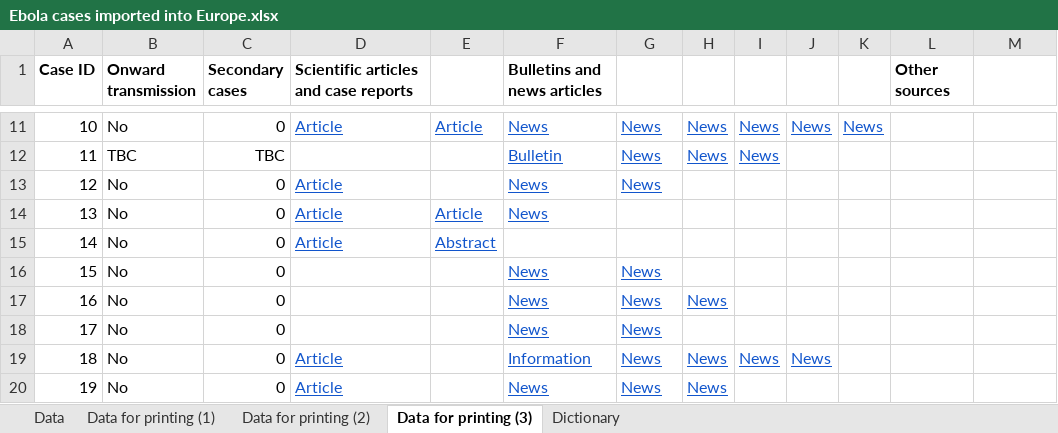
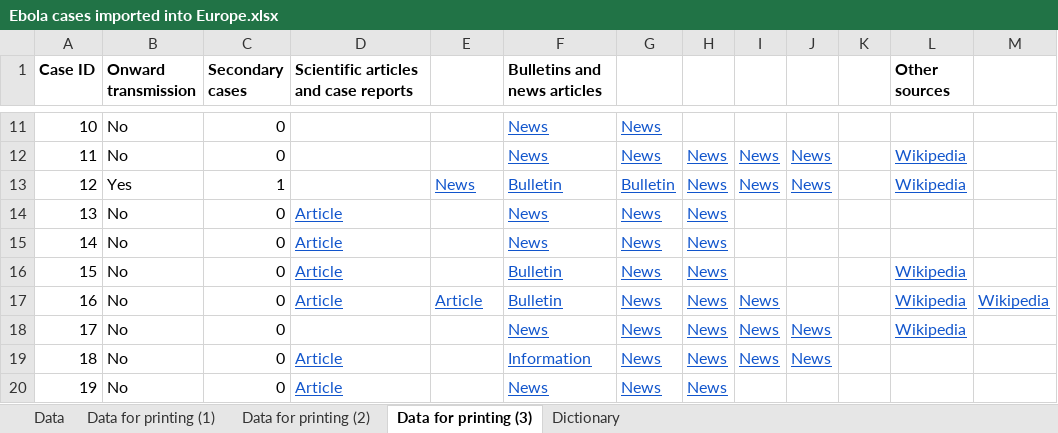
Before and after one commit to cmmid/ebola-importation, an Excel workbook: manual/Ebola cases imported into Europe.xlsx, sheet Data for printing (3), drawn as a sheet; only a part is shown, gaps mark what is left out; values as stored, in another font and other column widths than the file's, no borders; the diff covers the shown part only; the diff names each change by its address in the sheet, - before the commit and + after, or states it on an @@ line.

```diff
--- a/manual/Ebola cases imported into Europe.xlsx (sheet Data for printing (3))
+++ b/manual/Ebola cases imported into Europe.xlsx (sheet Data for printing (3))
-D11: Article
+D11: (empty)
-E11: Article
+E11: (empty)
-H11: News
+H11: (empty)
-I11: News
+I11: (empty)
-J11: News
+J11: (empty)
-K11: News
+K11: (empty)
-B12 (Onward transmission): TBC
+B12 (Onward transmission): No
-C12 (Secondary cases): TBC
+C12 (Secondary cases): 0
-F12 (Bulletins and news articles): Bulletin
+F12 (Bulletins and news articles): News
-J12:J13: (empty)
+J12:J13: News
-L12:L13 (Other sources): (empty)
+L12:L13 (Other sources): Wikipedia
-B13 (Onward transmission): No
+B13 (Onward transmission): Yes
-C13 (Secondary cases): 0
+C13 (Secondary cases): 1
-D13: Article
+D13: (empty)
-E13: (empty)
+E13: News
-F13 (Bulletins and news articles): News
+F13 (Bulletins and news articles): Bulletin
-G13: News
+G13: Bulletin
-H13:H16: (empty)
+H13:H16: News
-I13: (empty)
+I13: News
-E14: Article
+E14: (empty)
-G14:G15: (empty)
+G14:G15: News
-E15: Abstract
+E15: (empty)
-F15 (Bulletins and news articles): (empty)
+F15 (Bulletins and news articles): News
-D16:D17: (empty)
+D16:D17: Article
-F16:F17 (Bulletins and news articles): News
+F16:F17 (Bulletins and news articles): Bulletin
-L16:L18 (Other sources): (empty)
+L16:L18 (Other sources): Wikipedia
-E17: (empty)
+E17: Article
-I17:I18: (empty)
+I17:I18: News
-M17: (empty)
+M17: Wikipedia
-H18: (empty)
+H18: News
-J18: (empty)
+J18: News
```
Also changed, not shown: 43 edited cells elsewhere in this sheet, sheet Data, sheet Data for printing (2), sheet Data for printing (1), 8 other files.
